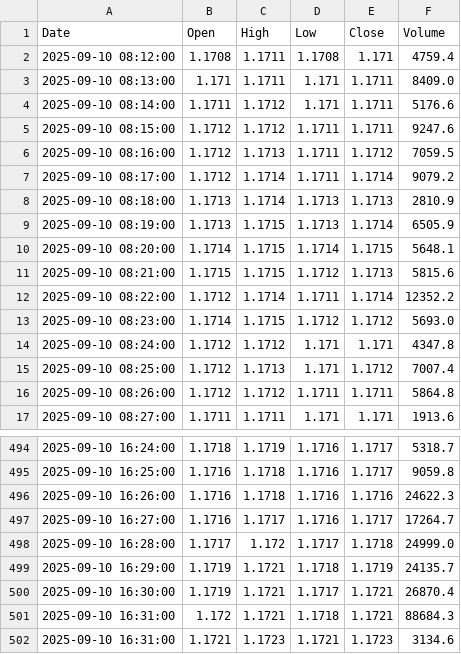
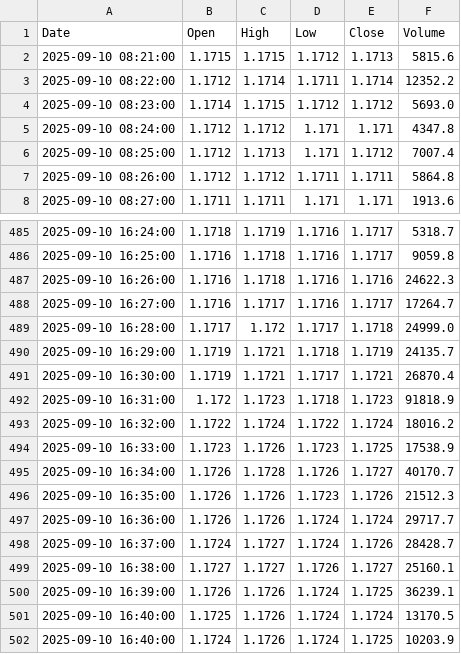
Before and after one commit to jadelmag/forex-trader-bot, a CSV file: trading_view/trade_view_csv/EURUSDT_data.csv, drawn as a sheet; only a part is shown, gaps mark what is left out.

```diff
--- a/trading_view/trade_view_csv/EURUSDT_data.csv
+++ b/trading_view/trade_view_csv/EURUSDT_data.csv
@@ -1,11 +1,2 @@
 Date,Open,High,Low,Close,Volume
-2025-09-10 08:12:00,1.1708,1.1711,1.1708,1.171,4759.4
-2025-09-10 08:13:00,1.171,1.1711,1.171,1.1711,8409.0
-2025-09-10 08:14:00,1.1711,1.1712,1.171,1.1711,5176.6
-2025-09-10 08:15:00,1.1712,1.1712,1.1711,1.1711,9247.6
-2025-09-10 08:16:00,1.1712,1.1713,1.1711,1.1712,7059.5
-2025-09-10 08:17:00,1.1712,1.1714,1.1711,1.1714,9079.2
-2025-09-10 08:18:00,1.1713,1.1714,1.1713,1.1713,2810.9
-2025-09-10 08:19:00,1.1713,1.1715,1.1713,1.1714,6505.9
-2025-09-10 08:20:00,1.1714,1.1715,1.1714,1.1715,5648.1
 2025-09-10 08:21:00,1.1715,1.1715,1.1712,1.1713,5815.6
@@ -500,3 +491,12 @@ Date,Open,High,Low,Close,Volume
 2025-09-10 16:30:00,1.1719,1.1721,1.1717,1.1721,26870.4
-2025-09-10 16:31:00,1.172,1.1721,1.1718,1.1721,88684.3
-2025-09-10 16:31:00,1.1721,1.1723,1.1721,1.1723,3134.6
+2025-09-10 16:31:00,1.172,1.1723,1.1718,1.1723,91818.9
+2025-09-10 16:32:00,1.1722,1.1724,1.1722,1.1724,18016.2
+2025-09-10 16:33:00,1.1723,1.1726,1.1723,1.1725,17538.9
+2025-09-10 16:34:00,1.1726,1.1728,1.1726,1.1727,40170.7
+2025-09-10 16:35:00,1.1726,1.1726,1.1723,1.1726,21512.3
+2025-09-10 16:36:00,1.1726,1.1726,1.1724,1.1724,29717.7
+2025-09-10 16:37:00,1.1724,1.1727,1.1724,1.1726,28428.7
+2025-09-10 16:38:00,1.1727,1.1727,1.1726,1.1727,25160.1
+2025-09-10 16:39:00,1.1726,1.1726,1.1724,1.1725,36239.1
+2025-09-10 16:40:00,1.1725,1.1726,1.1724,1.1724,13170.5
+2025-09-10 16:40:00,1.1724,1.1726,1.1724,1.1725,10203.9
```
Also changed, not shown: 2 other files.
